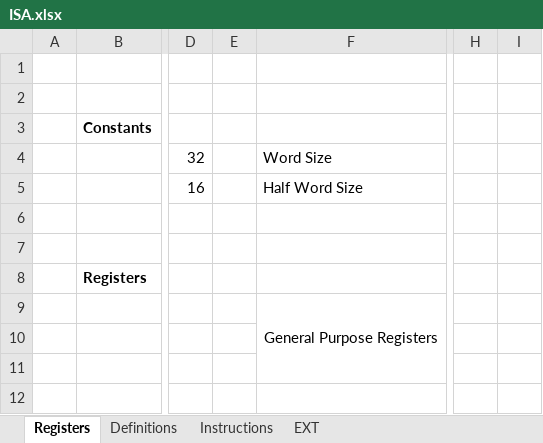
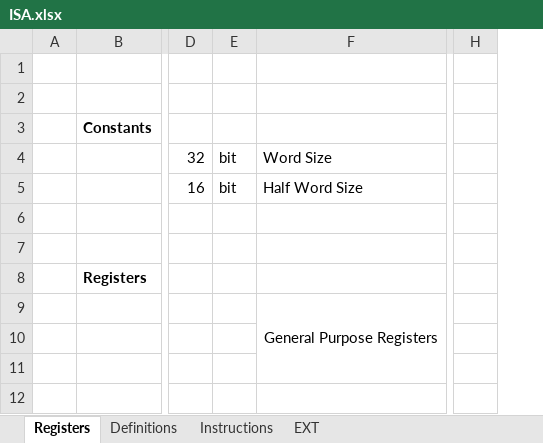
Before and after one commit to arg7/vcda, an Excel workbook: ISA.xlsx, sheet Registers, drawn as a sheet; only a part is shown, gaps mark what is left out; values as stored, in another font and other column widths than the file's, no borders; removed rows and columns are numbered as before the commit, all else as after; the diff names each change by its address in the sheet, - before the commit and + after, or states it on an @@ line.

```diff
--- a/ISA.xlsx (sheet Registers)
+++ b/ISA.xlsx (sheet Registers)
-column E, empty
+column E, rows 4-5: bit | bit
-column I, empty
```
Also changed, not shown: 4 other files.
